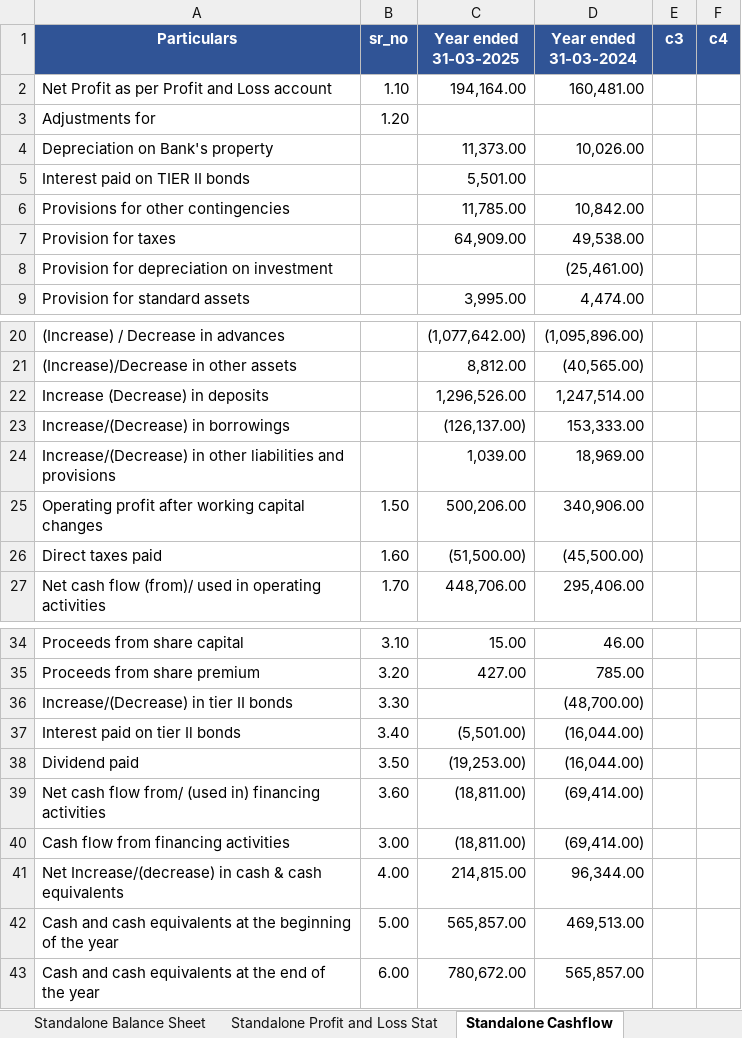
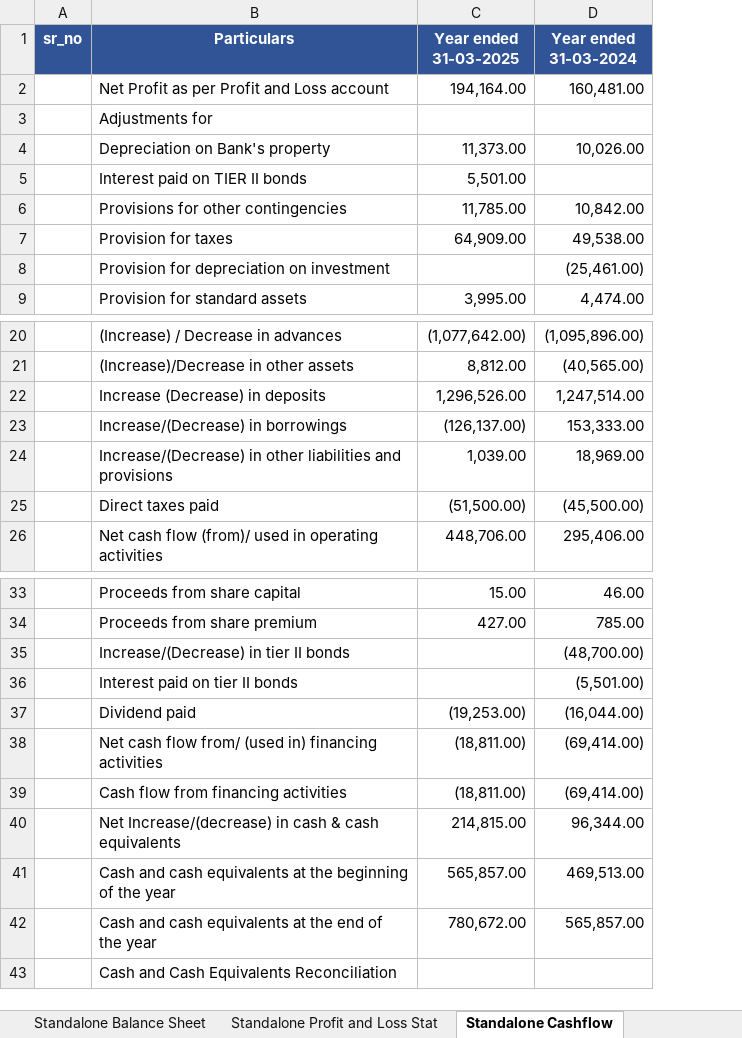
Before and after one commit to ankuratfracto/iwealth, an Excel workbook: files/Karurvyasya_statements.xlsx, sheet Standalone Cashflow, drawn as a sheet; only a part is shown, gaps mark what is left out; values as stored, in another font and other column widths than the file's, no borders; removed rows and columns are numbered as before the commit, all else as after; the diff names each change by its address in the sheet, - before the commit and + after, or states it on an @@ line.

```diff
--- a/files/Karurvyasya_statements.xlsx (sheet Standalone Cashflow)
+++ b/files/Karurvyasya_statements.xlsx (sheet Standalone Cashflow)
+column A (sr_no), empty
-column B (sr_no), rows 2-3: 1.10 | 1.20; rows 26-27: 1.60 | 1.70; rows 34-36: 3.10 | 3.20 | 3.30; rows 38-43: 3.50 | 3.60 | 3.00 | 4.00 | 5.00 | 6.00
-column E (c3), empty
-column F (c4), empty
-row 25: Operating profit after working capital changes | 1.50 | 500,206.00 | 340,906.00
-row 37: Interest paid on tier Il bonds | 3.40 | (5,501.00) | (16,044.00)
+row 36:  | Interest paid on tier II bonds |  | (5,501.00)
+row 43:  | Cash and Cash Equivalents Reconciliation
```
Also changed, not shown: sheet Standalone Profit and Loss Stat, sheet Periods, sheet Standalone Balance Sheet, 8 other files.
